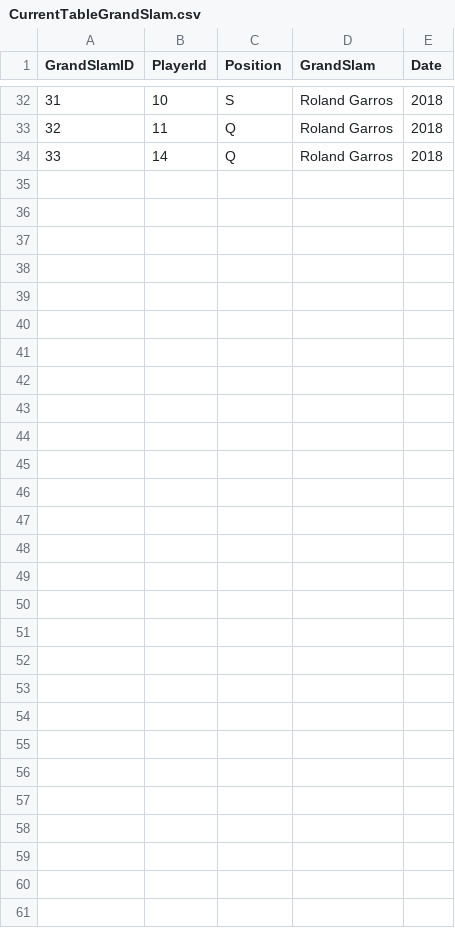
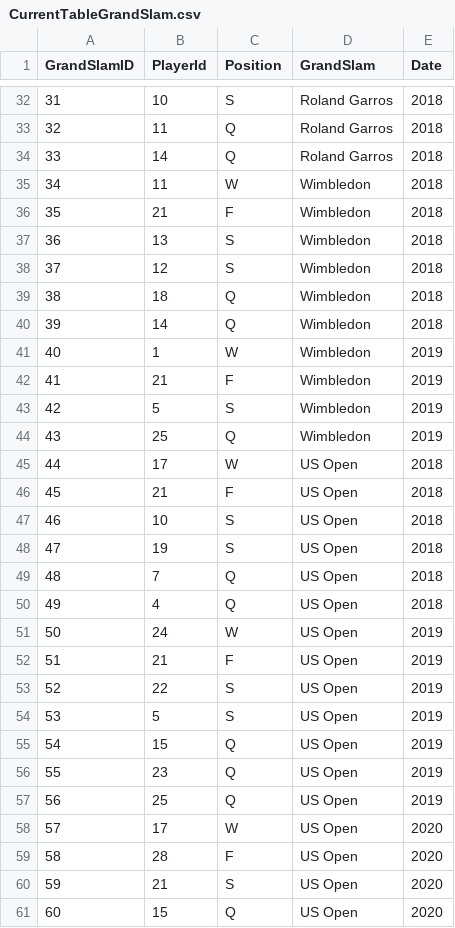
Before and after one commit to BartlomiejWarzecha/WTA-stats, a CSV file: CurrentTableGrandSlam.csv, drawn as a sheet; only a part is shown, gaps mark what is left out.

Commit message:
Adding US Open and Wimbledon results(Q,S,F,W)

```diff
--- a/CurrentTableGrandSlam.csv
+++ b/CurrentTableGrandSlam.csv
@@ -34 +34,28 @@ GrandSlamID,PlayerId,Position,GrandSlam,Date
 33,14,Q,Roland Garros,2018
+34,11,W,Wimbledon,2018
+35,21,F,Wimbledon,2018
+36,13,S,Wimbledon,2018
+37,12,S,Wimbledon,2018
+38,18,Q,Wimbledon,2018
+39,14,Q,Wimbledon,2018
+40,1,W,Wimbledon,2019
+41,21,F,Wimbledon,2019
+42,5,S,Wimbledon,2019
+43,25,Q,Wimbledon,2019
+44,17,W,US Open,2018
+45,21,F,US Open,2018
+46,10,S,US Open,2018
+47,19,S,US Open,2018
+48,7,Q,US Open,2018
+49,4,Q,US Open,2018
+50,24,W,US Open,2019
+51,21,F,US Open,2019
+52,22,S,US Open,2019
+53,5,S,US Open,2019
+54,15,Q,US Open,2019
+55,23,Q,US Open,2019
+56,25,Q,US Open,2019
+57,17,W,US Open,2020
+58,28,F,US Open,2020
+59,21,S,US Open,2020
+60,15,Q,US Open,2020
```
Also changed, not shown: 1 other file.
